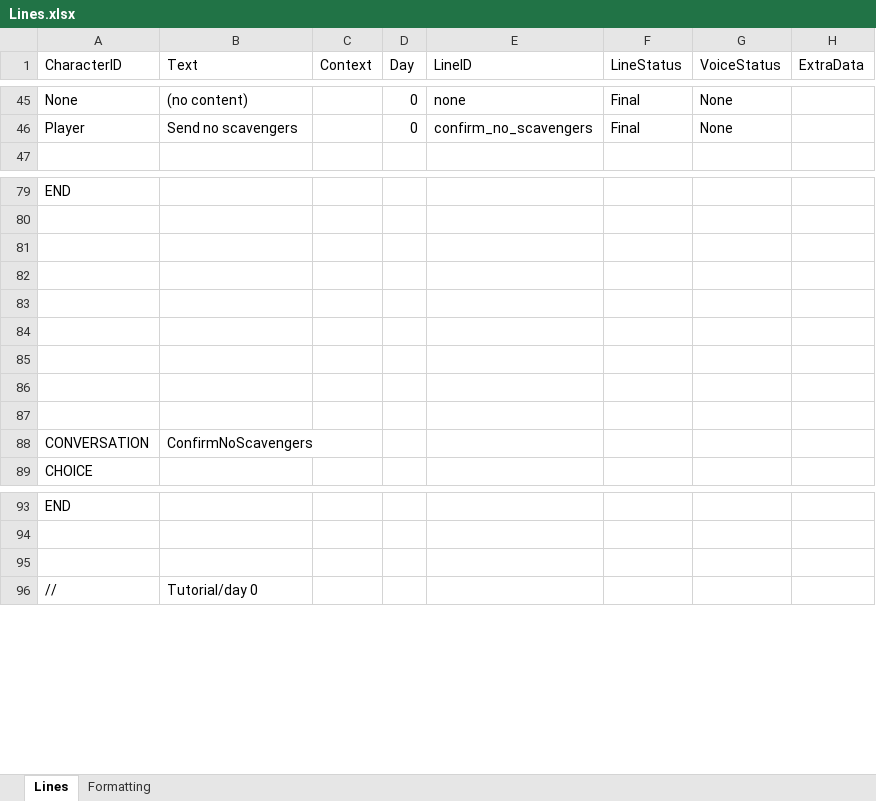
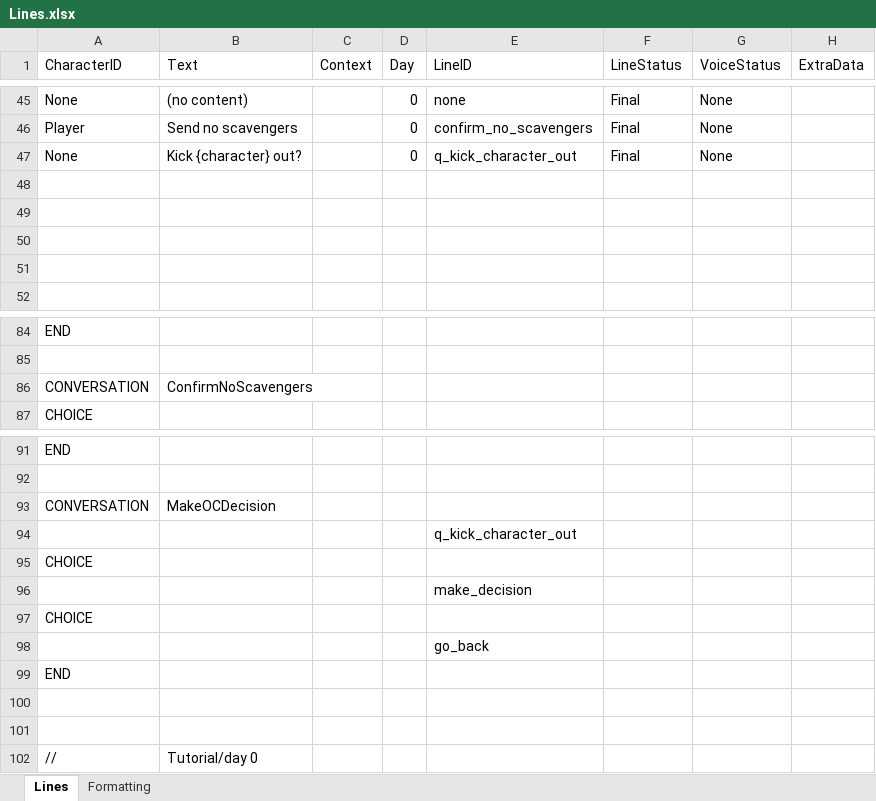
Before and after one commit to Tobogganeer/BeyondTheDoor, an Excel workbook: Lines.xlsx, sheet Lines, drawn as a sheet; only a part is shown, gaps mark what is left out; values as stored, in another font and other column widths than the file's, no borders; conditional formats not drawn; removed rows and columns are numbered as before the commit, all else as after; the diff covers the shown part only; the diff names each change by its address in the sheet, - before the commit and + after, or states it on an @@ line.

```diff
--- a/Lines.xlsx (sheet Lines)
+++ b/Lines.xlsx (sheet Lines)
+row 47: None | Kick {character} out? |  | 0 | q_kick_character_out | Final | None
+row 48: (empty)
+row 49: (empty)
+row 50: (empty)
+row 51: (empty)
-row 81: (empty)
-row 82: (empty)
-row 83: (empty)
-row 84: (empty)
-row 85: (empty)
-row 86: (empty)
-row 87: (empty)
+row 93: CONVERSATION | MakeOCDecision
+row 94:  |  |  |  | q_kick_character_out
+row 95: CHOICE
+row 96:  |  |  |  | make_decision
+row 97: CHOICE
+row 98:  |  |  |  | go_back
+row 99: END
+row 100: (empty)
```
Also changed, not shown: 80 added rows and 6 removed rows elsewhere in this sheet.
